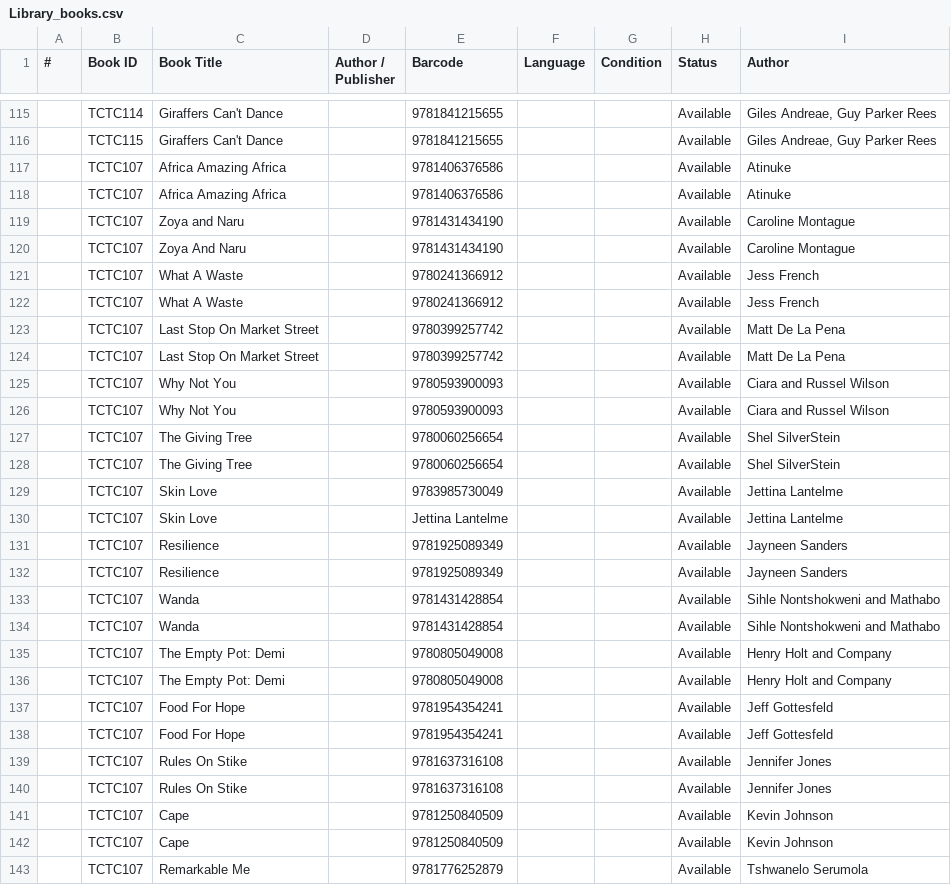
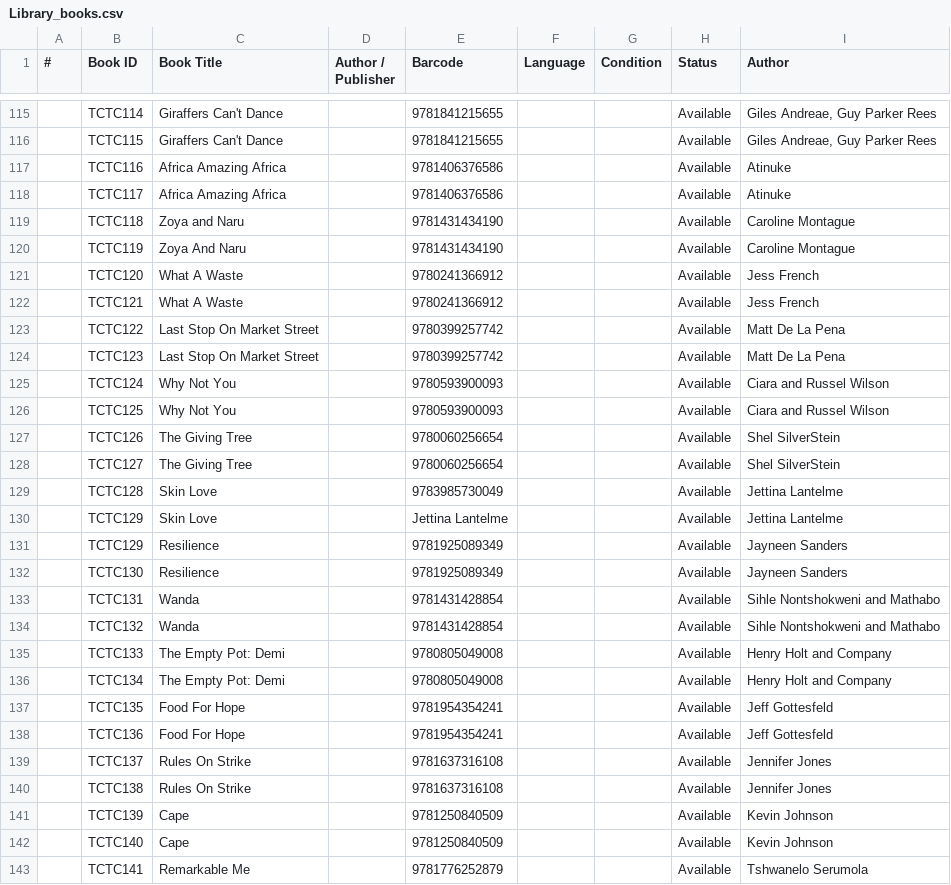
Before and after one commit to Thoko654/tzu-chi-library, a CSV file: data/Library_books.csv, drawn as a sheet; only a part is shown, gaps mark what is left out; the diff covers the shown part only.

```diff
--- a/data/Library_books.csv
+++ b/data/Library_books.csv
@@ -116,28 +116,28 @@
 ,TCTC115,Giraffers Can't Dance,,9781841215655,,,Available,"Giles Andreae, Guy  Parker Rees"
-,TCTC107,Africa Amazing Africa,,9781406376586,,,Available,Atinuke
-,TCTC107,Africa Amazing Africa,,9781406376586,,,Available,Atinuke
-,TCTC107,Zoya and Naru,,9781431434190,,,Available,Caroline Montague
-,TCTC107,Zoya And Naru,,9781431434190,,,Available,Caroline Montague
-,TCTC107,What A Waste,,9780241366912,,,Available,Jess French
-,TCTC107,What A Waste,,9780241366912,,,Available,Jess French
-,TCTC107,Last Stop On Market Street,,9780399257742,,,Available,Matt De La Pena
-,TCTC107,Last Stop On Market Street,,9780399257742,,,Available,Matt De La Pena
-,TCTC107,Why Not You,,9780593900093,,,Available,Ciara and Russel Wilson
-,TCTC107,Why Not You,,9780593900093,,,Available,Ciara and Russel Wilson
-,TCTC107,The Giving Tree,,9780060256654,,,Available,Shel SilverStein
-,TCTC107,The Giving Tree,,9780060256654,,,Available,Shel SilverStein
-,TCTC107,Skin Love,,9783985730049,,,Available,Jettina Lantelme
-,TCTC107,Skin Love,,Jettina Lantelme,,,Available,Jettina Lantelme
-,TCTC107,Resilience,,9781925089349,,,Available,Jayneen Sanders
-,TCTC107,Resilience,,9781925089349,,,Available,Jayneen Sanders
-,TCTC107,Wanda,,9781431428854,,,Available,Sihle Nontshokweni and Mathabo
-,TCTC107,Wanda,,9781431428854,,,Available,Sihle Nontshokweni and Mathabo
-,TCTC107,The Empty Pot: Demi,,9780805049008,,,Available,Henry Holt and Company
-,TCTC107,The Empty Pot: Demi,,9780805049008,,,Available,Henry Holt and Company
-,TCTC107,Food For Hope,,9781954354241,,,Available,Jeff Gottesfeld
-,TCTC107,Food For Hope,,9781954354241,,,Available,Jeff Gottesfeld
-,TCTC107,Rules On Stike,,9781637316108,,,Available,Jennifer Jones
-,TCTC107,Rules On Stike,,9781637316108,,,Available,Jennifer Jones
-,TCTC107,Cape,,9781250840509,,,Available,Kevin Johnson
-,TCTC107,Cape,,9781250840509,,,Available,Kevin Johnson
-,TCTC107,Remarkable Me,,9781776252879,,,Available,Tshwanelo Serumola
+,TCTC116,Africa Amazing Africa,,9781406376586,,,Available,Atinuke
+,TCTC117,Africa Amazing Africa,,9781406376586,,,Available,Atinuke
+,TCTC118,Zoya and Naru,,9781431434190,,,Available,Caroline Montague
+,TCTC119,Zoya And Naru,,9781431434190,,,Available,Caroline Montague
+,TCTC120,What A Waste,,9780241366912,,,Available,Jess French
+,TCTC121,What A Waste,,9780241366912,,,Available,Jess French
+,TCTC122,Last Stop On Market Street,,9780399257742,,,Available,Matt De La Pena
+,TCTC123,Last Stop On Market Street,,9780399257742,,,Available,Matt De La Pena
+,TCTC124,Why Not You,,9780593900093,,,Available,Ciara and Russel Wilson
+,TCTC125,Why Not You,,9780593900093,,,Available,Ciara and Russel Wilson
+,TCTC126,The Giving Tree,,9780060256654,,,Available,Shel SilverStein
+,TCTC127,The Giving Tree,,9780060256654,,,Available,Shel SilverStein
+,TCTC128,Skin Love,,9783985730049,,,Available,Jettina Lantelme
+,TCTC129,Skin Love,,Jettina Lantelme,,,Available,Jettina Lantelme
+,TCTC129,Resilience,,9781925089349,,,Available,Jayneen Sanders
+,TCTC130,Resilience,,9781925089349,,,Available,Jayneen Sanders
+,TCTC131,Wanda,,9781431428854,,,Available,Sihle Nontshokweni and Mathabo
+,TCTC132,Wanda,,9781431428854,,,Available,Sihle Nontshokweni and Mathabo
+,TCTC133,The Empty Pot: Demi,,9780805049008,,,Available,Henry Holt and Company
+,TCTC134,The Empty Pot: Demi,,9780805049008,,,Available,Henry Holt and Company
+,TCTC135,Food For Hope,,9781954354241,,,Available,Jeff Gottesfeld
+,TCTC136,Food For Hope,,9781954354241,,,Available,Jeff Gottesfeld
+,TCTC137,Rules On Strike,,9781637316108,,,Available,Jennifer Jones
+,TCTC138,Rules On Strike,,9781637316108,,,Available,Jennifer Jones
+,TCTC139,Cape,,9781250840509,,,Available,Kevin Johnson
+,TCTC140,Cape,,9781250840509,,,Available,Kevin Johnson
+,TCTC141,Remarkable Me,,9781776252879,,,Available,Tshwanelo Serumola
```
Also changed, not shown: 11 edited cells elsewhere in this file.
